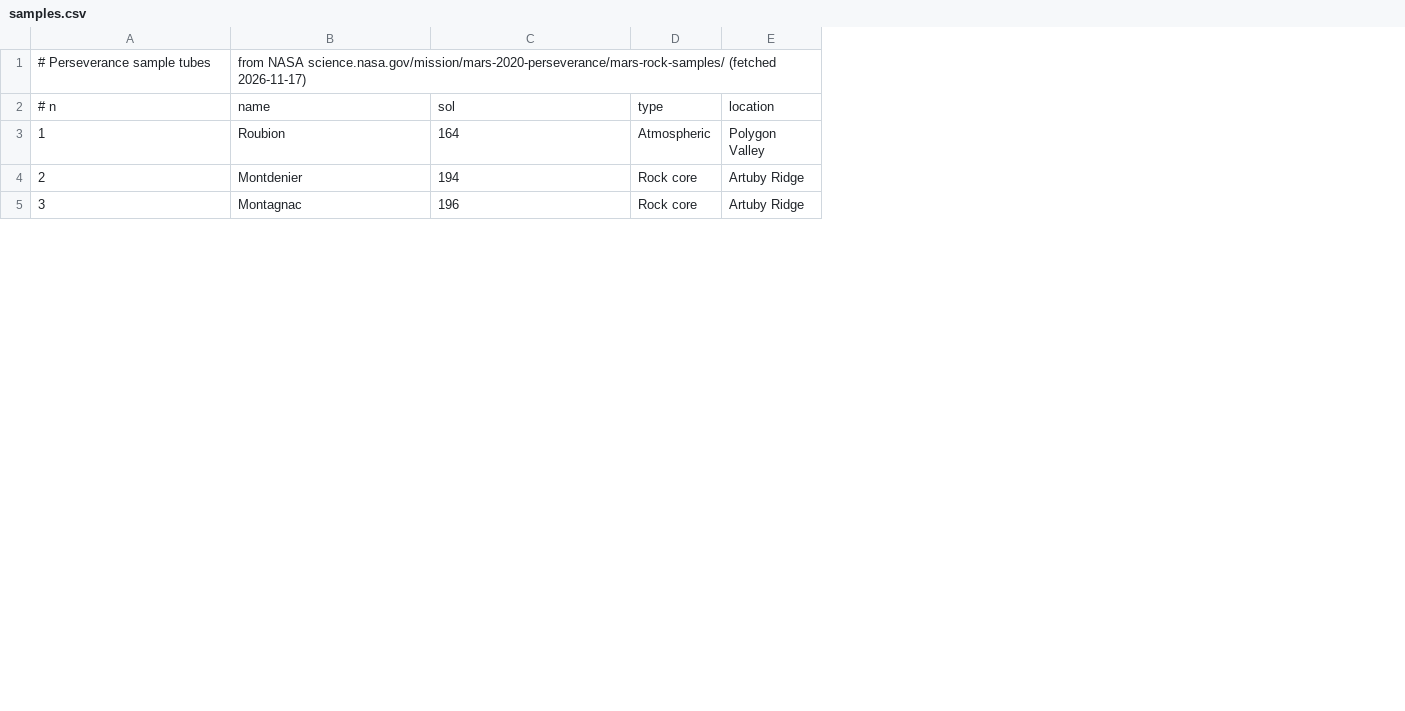
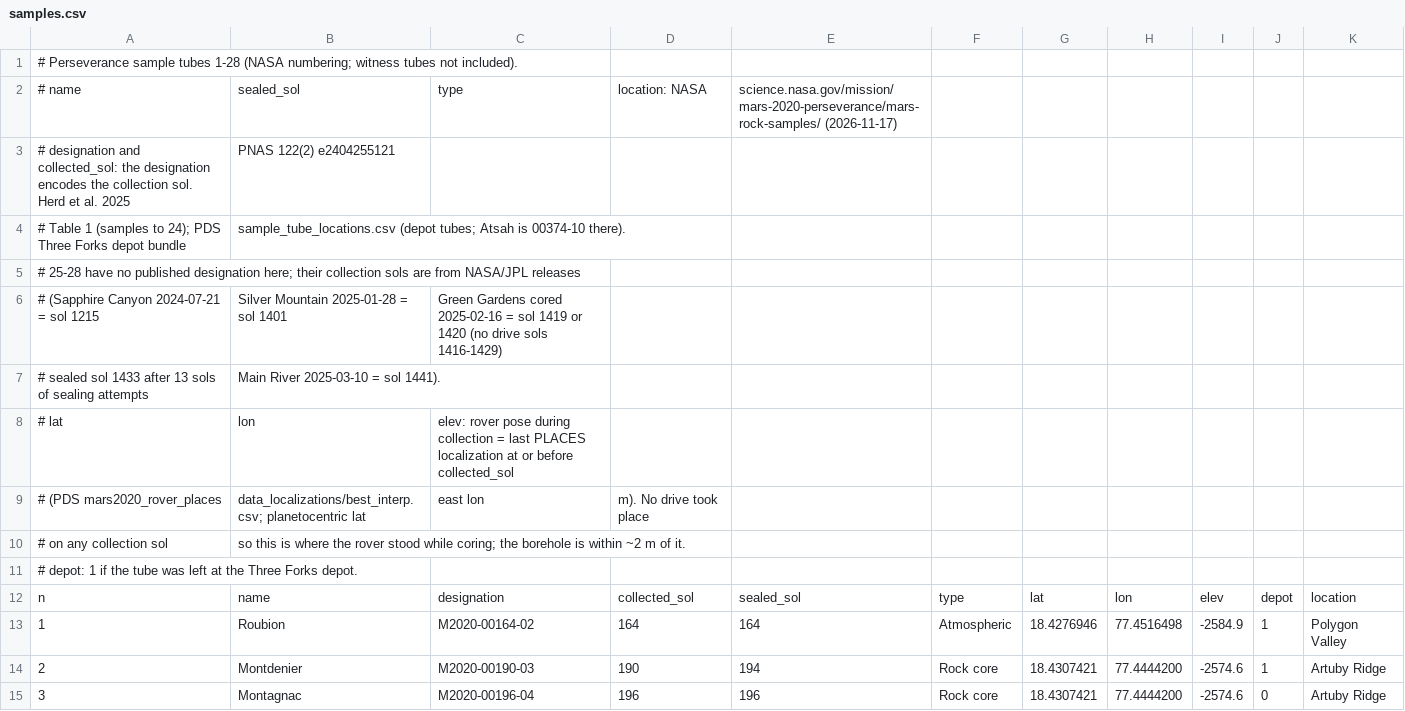
Before and after one commit to VytenisO/picasso-at-home, a CSV file: maps/jezero/samples.csv, drawn as a sheet; only a part is shown; addresses are those after the commit; the diff names each change by its address in the sheet, - before the commit and + after, or states it on an @@ line.

Commit message:
Jezero maps: samples at PDS PLACES coring positions, Three Forks depot inset from PDS, shadow lines on their own pen, wider ridgelines
Sample sols were NASA's sealing sols; four tubes were sealed after the rover had moved (Mageik, Kukaklek, Pilot Mountain, Green Gardens). samples.csv now carries collection sol, designation and the PLACES rover pose.

```diff
--- a/maps/jezero/samples.csv
+++ b/maps/jezero/samples.csv
+column C, rows 12-15: designation | M2020-00164-02 | M2020-00190-03 | M2020-00196-04
+column D, rows 12-15: collected_sol | 164 | 190 | 196
+column G, rows 12-15: lat | 18.4276946 | 18.4307421 | 18.4307421
+column H, rows 12-15: lon | 77.4516498 | 77.4444200 | 77.4444200
+column I, rows 12-15: elev | -2584.9 | -2574.6 | -2574.6
+column J, rows 12-15: depot | 1 | 1 | 0
+row 1: # Perseverance sample tubes 1-28 (NASA numbering; witness tubes not included).
+row 2: # name | sealed_sol | type | location: NASA | science.nasa.gov/mission/mars-2020-perseverance/mars-rock-samples/ (2026-11-17)
@@ column A renumbered between rows 3 and 12 @@
-B3: from NASA science.nasa.gov/mission/mars-2020-perseverance/mars-rock-samples/ (fetched 2026-11-17)
+B3: PNAS 122(2) e2404255121
+row 4: # Table 1 (samples to 24); PDS Three Forks depot bundle | sample_tube_locations.csv (depot tubes; Atsah is 00374-10 there).
+row 5: # 25-28 have no published designation here; their collection sols are from NASA/JPL releases
+row 6: # (Sapphire Canyon 2024-07-21 = sol 1215 | Silver Mountain 2025-01-28 = sol 1401 | Green Gardens cored 2025-02-16 = sol 1419 or 1420 (no drive sols 1416-1429)
+row 7: # sealed sol 1433 after 13 sols of sealing attempts | Main River 2025-03-10 = sol 1441).
+row 8: # lat | lon | elev: rover pose during collection = last PLACES localization at or before collected_sol
+row 9: # (PDS mars2020_rover_places | data_localizations/best_interp.csv; planetocentric lat | east lon | m). No drive took place
+row 10: # on any collection sol | so this is where the rover stood while coring; the borehole is within ~2 m of it.
+row 11: # depot: 1 if the tube was left at the Three Forks depot.
-E12: sol
+E12: sealed_sol
```
Also changed, not shown: 2 other files.
